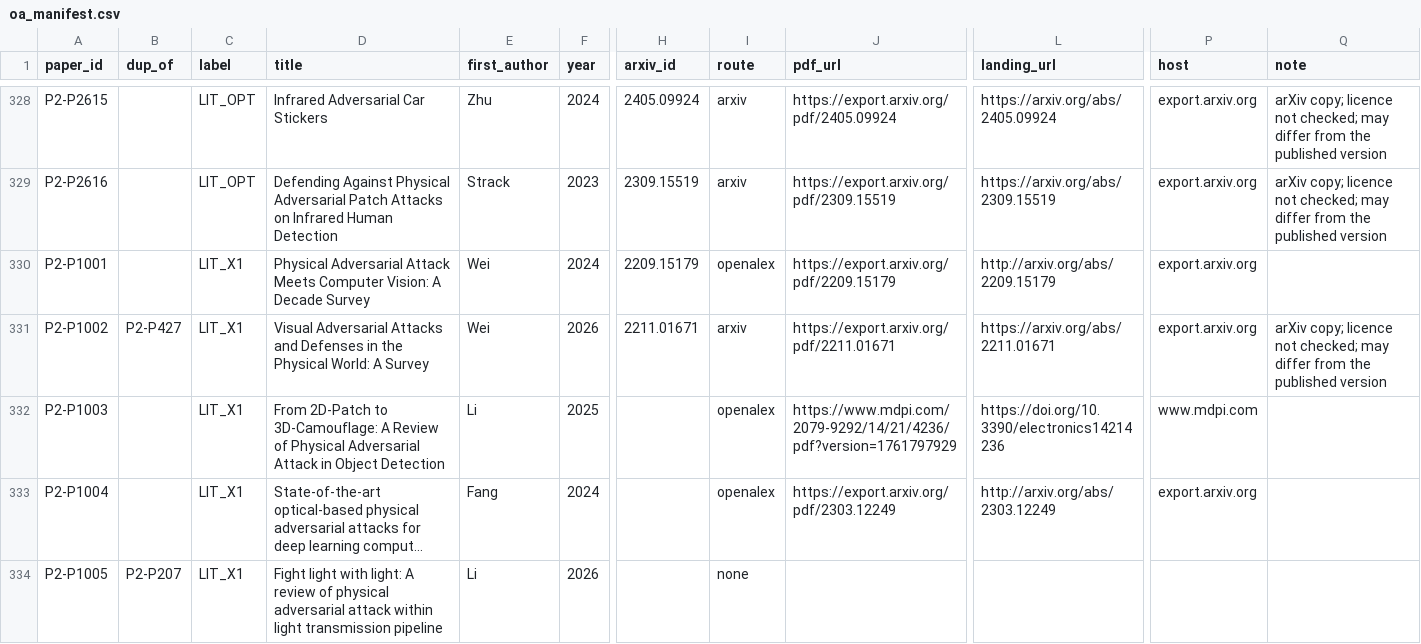
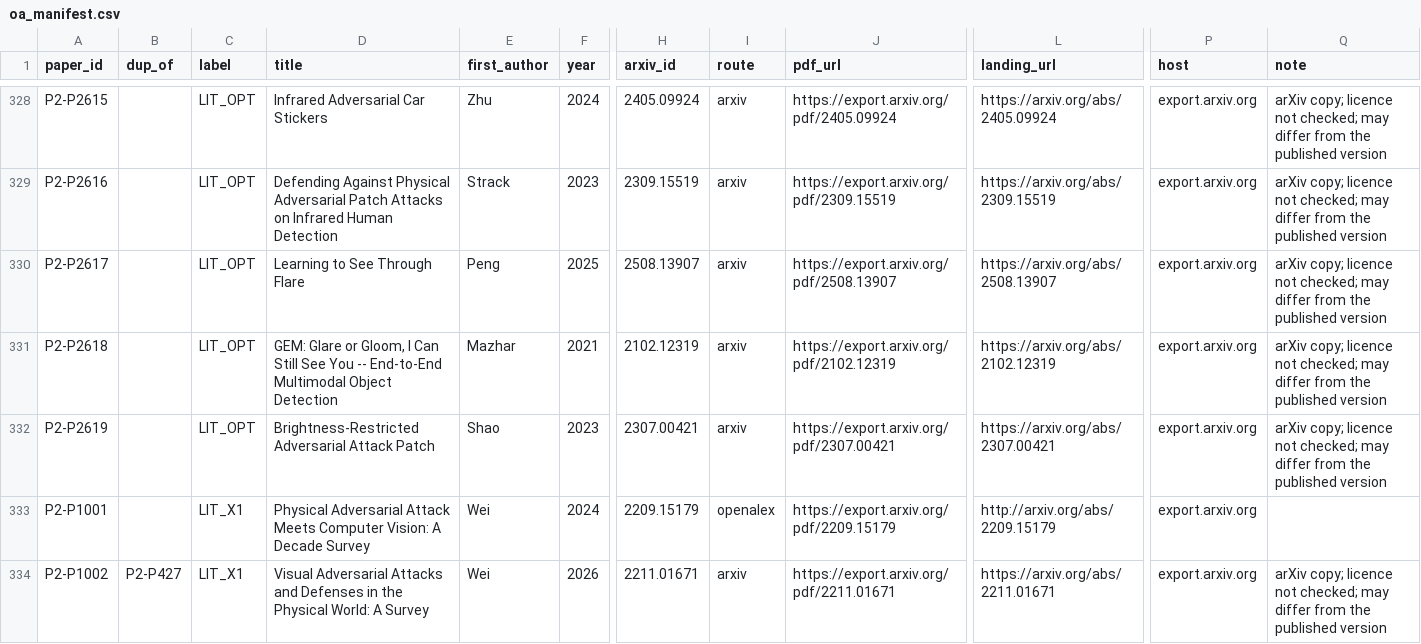
Before and after one commit to ilkimaydar/phdthesisproject, a CSV file: work/OA_RESOLVE/oa_manifest.csv, drawn as a sheet; only a part is shown, gaps mark what is left out; the shorter side is filled out with more unchanged rows; long unchanged cells end in …; rows hold the shown columns only; the diff names each change by its address in the sheet, - before the commit and + after, or states it on an @@ line.

```diff
--- a/work/OA_RESOLVE/oa_manifest.csv
+++ b/work/OA_RESOLVE/oa_manifest.csv
+row 330: P2-P2617 |  | LIT_OPT | Learning to See Through Flare | Peng | 2025 | 2508.13907 | arxiv | https://export.arxiv.org/pdf/2508.13907 | https://arxiv.org/abs/2508.13907 | export.arxiv.org | arXiv copy; licence not checked; may differ from the published version
+row 331: P2-P2618 |  | LIT_OPT | GEM: Glare or Gloom, I Can Still See You -- End-to-End Multimodal Object Detection | Mazhar | 2021 | 2102.12319 | arxiv | https://export.arxiv.org/pdf/2102.12319 | https://arxiv.org/abs/2102.12319 | export.arxiv.org | arXiv copy; licence not checked; may differ from the published version
+row 332: P2-P2619 |  | LIT_OPT | Brightness-Restricted Adversarial Attack Patch | Shao | 2023 | 2307.00421 | arxiv | https://export.arxiv.org/pdf/2307.00421 | https://arxiv.org/abs/2307.00421 | export.arxiv.org | arXiv copy; licence not checked; may differ from the published version
```
Also changed, not shown: catalog/P2_LIT_OPT_catalog.csv, 9 other files.
